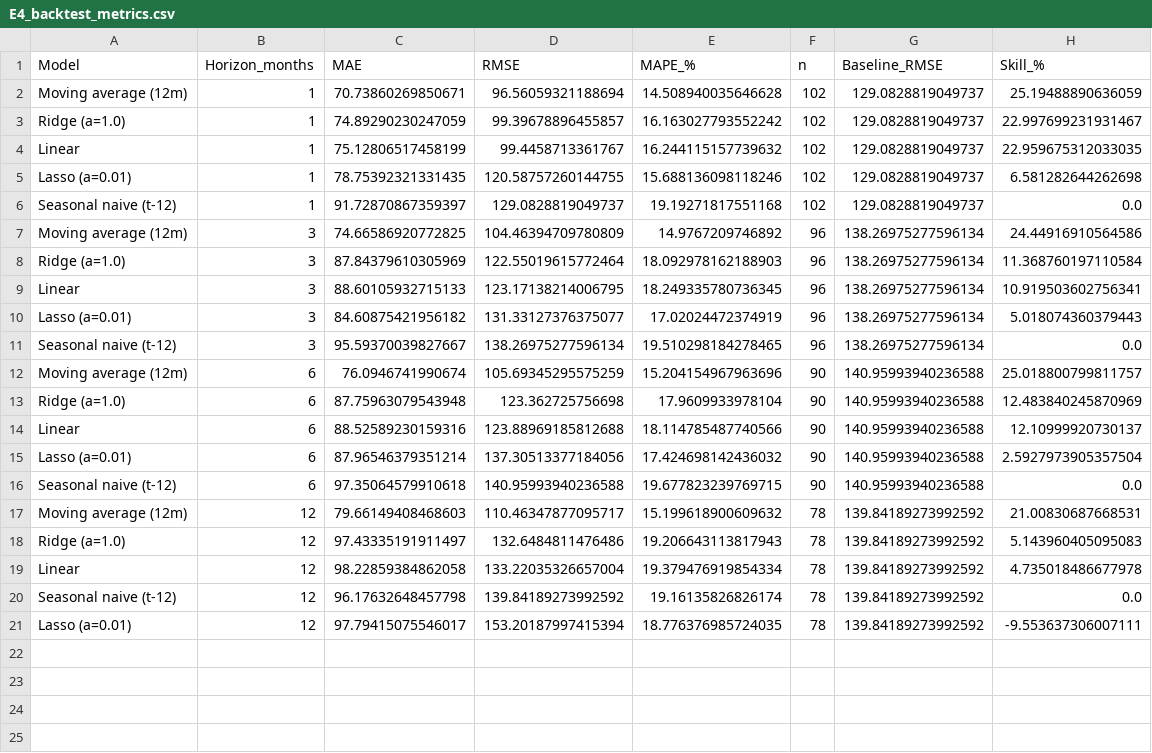
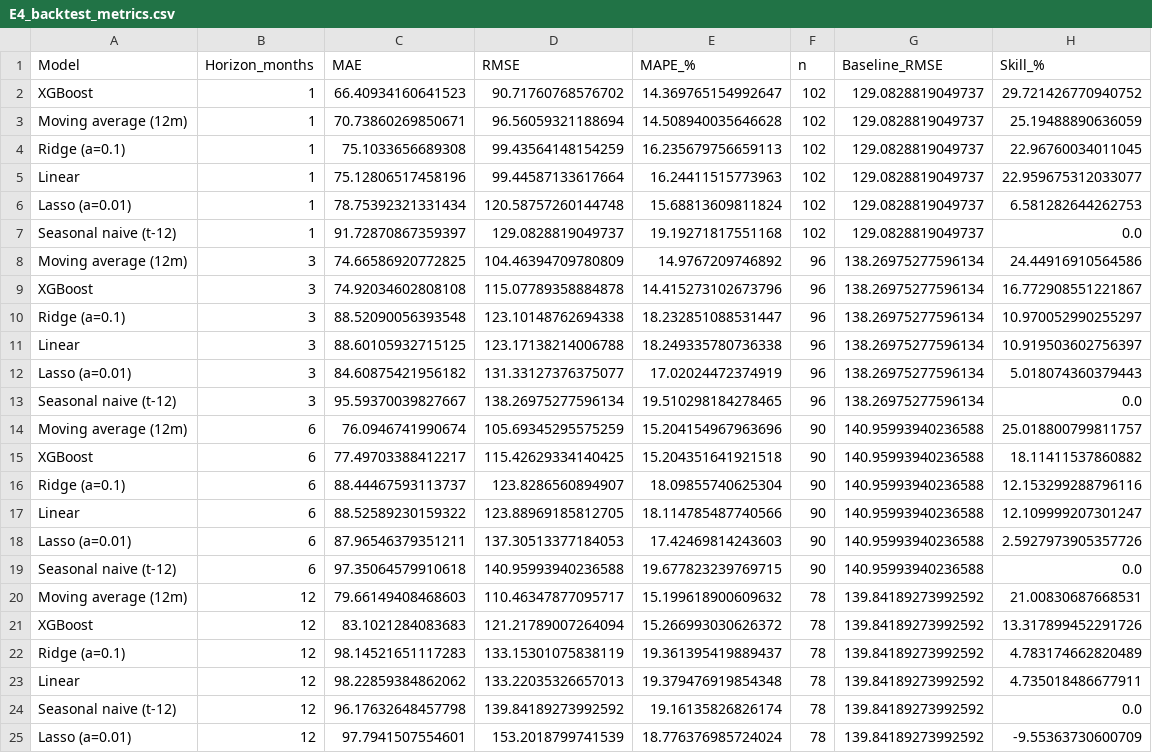
Before and after one commit to HendrickDang/PRT661-DATA-SCIENCE-PRACTICE, a CSV file: Outputs/E4_backtest_metrics.csv, drawn as a sheet.

Commit message:
Add XGBoost to backtest, restrict CV to training period [A17], align Ridge alpha, document V4/V2 divergence, rewrite README

```diff
--- a/Outputs/E4_backtest_metrics.csv
+++ b/Outputs/E4_backtest_metrics.csv
@@ -1,10 +1,12 @@
 Model,Horizon_months,MAE,RMSE,MAPE_%,n,Baseline_RMSE,Skill_%
+XGBoost,1,66.40934160641523,90.71760768576702,14.369765154992647,102,129.0828819049737,29.721426770940752
 Moving average (12m),1,70.73860269850671,96.56059321188694,14.508940035646628,102,129.0828819049737,25.19488890636059
-Ridge (a=1.0),1,74.89290230247059,99.39678896455857,16.163027793552242,102,129.0828819049737,22.997699231931467
-Linear,1,75.12806517458199,99.4458713361767,16.244115157739632,102,129.0828819049737,22.959675312033035
-Lasso (a=0.01),1,78.75392321331435,120.58757260144755,15.688136098118246,102,129.0828819049737,6.581282644262698
+Ridge (a=0.1),1,75.1033656689308,99.43564148154259,16.235679756659113,102,129.0828819049737,22.96760034011045
+Linear,1,75.12806517458196,99.44587133617664,16.24411515773963,102,129.0828819049737,22.959675312033077
+Lasso (a=0.01),1,78.75392321331434,120.58757260144748,15.68813609811824,102,129.0828819049737,6.581282644262753
 Seasonal naive (t-12),1,91.72870867359397,129.0828819049737,19.19271817551168,102,129.0828819049737,0.0
 Moving average (12m),3,74.66586920772825,104.46394709780809,14.9767209746892,96,138.26975277596134,24.44916910564586
-Ridge (a=1.0),3,87.84379610305969,122.55019615772464,18.092978162188903,96,138.26975277596134,11.368760197110584
-Linear,3,88.60105932715133,123.17138214006795,18.249335780736345,96,138.26975277596134,10.919503602756341
+XGBoost,3,74.92034602808108,115.07789358884878,14.415273102673796,96,138.26975277596134,16.772908551221867
+Ridge (a=0.1),3,88.52090056393548,123.10148762694338,18.232851088531447,96,138.26975277596134,10.970052990255297
+Linear,3,88.60105932715125,123.17138214006788,18.249335780736338,96,138.26975277596134,10.919503602756397
 Lasso (a=0.01),3,84.60875421956182,131.33127376375077,17.02024472374919,96,138.26975277596134,5.018074360379443
@@ -12,10 +14,12 @@ Seasonal naive (t-12),3,95.59370039827667,138.26975277596134,19.510298184278465,
 Moving average (12m),6,76.0946741990674,105.69345295575259,15.204154967963696,90,140.95993940236588,25.018800799811757
-Ridge (a=1.0),6,87.75963079543948,123.362725756698,17.9609933978104,90,140.95993940236588,12.483840245870969
-Linear,6,88.52589230159316,123.88969185812688,18.114785487740566,90,140.95993940236588,12.10999920730137
-Lasso (a=0.01),6,87.96546379351214,137.30513377184056,17.424698142436032,90,140.95993940236588,2.5927973905357504
+XGBoost,6,77.49703388412217,115.42629334140425,15.204351641921518,90,140.95993940236588,18.11411537860882
+Ridge (a=0.1),6,88.44467593113737,123.8286560894907,18.09855740625304,90,140.95993940236588,12.153299288796116
+Linear,6,88.52589230159322,123.88969185812705,18.114785487740566,90,140.95993940236588,12.109999207301247
+Lasso (a=0.01),6,87.96546379351211,137.30513377184053,17.42469814243603,90,140.95993940236588,2.5927973905357726
 Seasonal naive (t-12),6,97.35064579910618,140.95993940236588,19.677823239769715,90,140.95993940236588,0.0
 Moving average (12m),12,79.66149408468603,110.46347877095717,15.199618900609632,78,139.84189273992592,21.00830687668531
-Ridge (a=1.0),12,97.43335191911497,132.6484811476486,19.206643113817943,78,139.84189273992592,5.143960405095083
-Linear,12,98.22859384862058,133.22035326657004,19.379476919854334,78,139.84189273992592,4.735018486677978
+XGBoost,12,83.1021284083683,121.21789007264094,15.266993030626372,78,139.84189273992592,13.317899452291726
+Ridge (a=0.1),12,98.14521651117283,133.15301075838119,19.361395419889437,78,139.84189273992592,4.783174662820489
+Linear,12,98.22859384862062,133.22035326657013,19.379476919854348,78,139.84189273992592,4.735018486677911
 Seasonal naive (t-12),12,96.17632648457798,139.84189273992592,19.16135826826174,78,139.84189273992592,0.0
-Lasso (a=0.01),12,97.79415075546017,153.20187997415394,18.776376985724035,78,139.84189273992592,-9.553637306007111
+Lasso (a=0.01),12,97.7941507554601,153.2018799741539,18.776376985724024,78,139.84189273992592,-9.55363730600709
```
Also changed, not shown: 6 other files.
